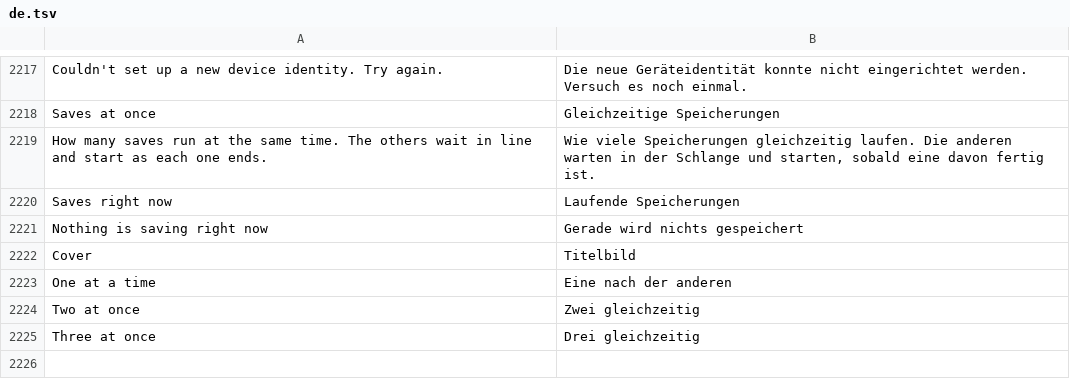
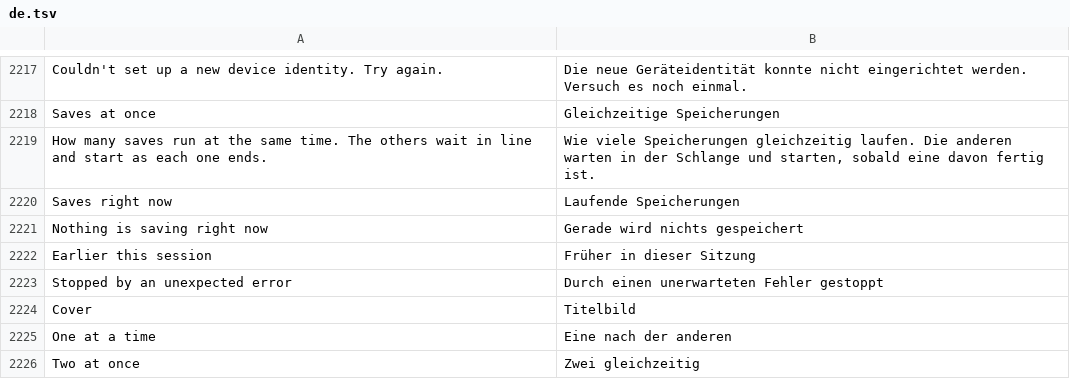
Before and after one commit to Nezumi-2711/HushFeed, a TSV file: extensions/tiktok/src/main/l10n/de.tsv, drawn as a sheet; only a part is shown, gaps mark what is left out; the shorter side is filled out with more unchanged rows; the diff names each change by its address in the sheet, - before the commit and + after, or states it on an @@ line.

```diff
--- a/extensions/tiktok/src/main/l10n/de.tsv
+++ b/extensions/tiktok/src/main/l10n/de.tsv
+row 2222: Earlier this session | Früher in dieser Sitzung
+row 2223: Stopped by an unexpected error | Durch einen unerwarteten Fehler gestoppt
```
Also changed, not shown: extensions/tiktok/src/main/l10n/es.tsv, extensions/tiktok/src/main/l10n/in.csv, 26 other files.
